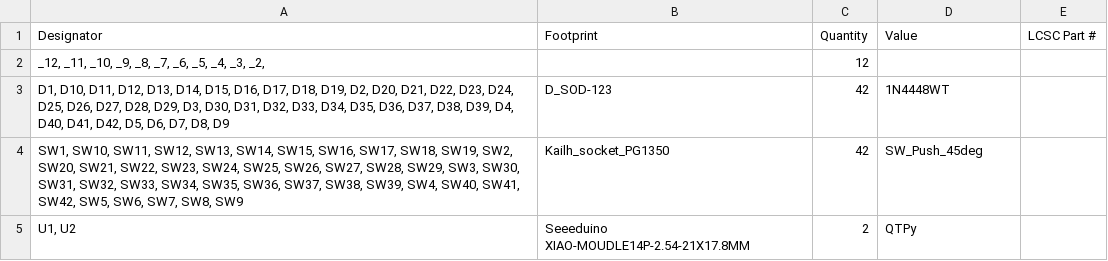
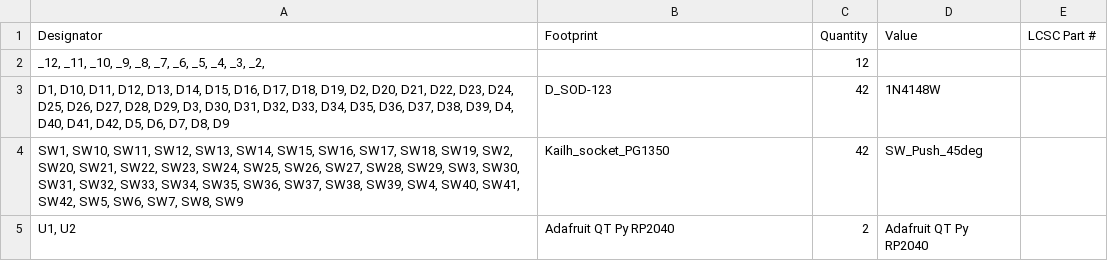
Before and after one commit to JRiggles/DELPHI-kbd, a CSV file: DELPHI/production/bom.csv, drawn as a sheet.

```diff
--- a/DELPHI/production/bom.csv
+++ b/DELPHI/production/bom.csv
@@ -2,4 +2,4 @@ Designator,Footprint,Quantity,Value,LCSC Part #
 "_12, _11, _10, _9, _8, _7, _6, _5, _4, _3, _2, ",,12,,
-"D1, D10, D11, D12, D13, D14, D15, D16, D17, D18, D19, D2, D20, D21, D22, D23, D24, D25, D26, D27, D28, D29, D3, D30, D31, D32, D33, D34, D35, D36, D37, D38, D39, D4, D40, D41, D42, D5, D6, D7, D8, D9",D_SOD-123,42,1N4448WT,
+"D1, D10, D11, D12, D13, D14, D15, D16, D17, D18, D19, D2, D20, D21, D22, D23, D24, D25, D26, D27, D28, D29, D3, D30, D31, D32, D33, D34, D35, D36, D37, D38, D39, D4, D40, D41, D42, D5, D6, D7, D8, D9",D_SOD-123,42,1N4148W,
 "SW1, SW10, SW11, SW12, SW13, SW14, SW15, SW16, SW17, SW18, SW19, SW2, SW20, SW21, SW22, SW23, SW24, SW25, SW26, SW27, SW28, SW29, SW3, SW30, SW31, SW32, SW33, SW34, SW35, SW36, SW37, SW38, SW39, SW4, SW40, SW41, SW42, SW5, SW6, SW7, SW8, SW9",Kailh_socket_PG1350,42,SW_Push_45deg,
-"U1, U2",Seeeduino XIAO-MOUDLE14P-2.54-21X17.8MM,2,QTPy,
+"U1, U2",Adafruit QT Py RP2040,2,Adafruit QT Py RP2040,
```
Also changed, not shown: DELPHI/production/designators.csv, DELPHI/production/positions.csv, 2 other files.
